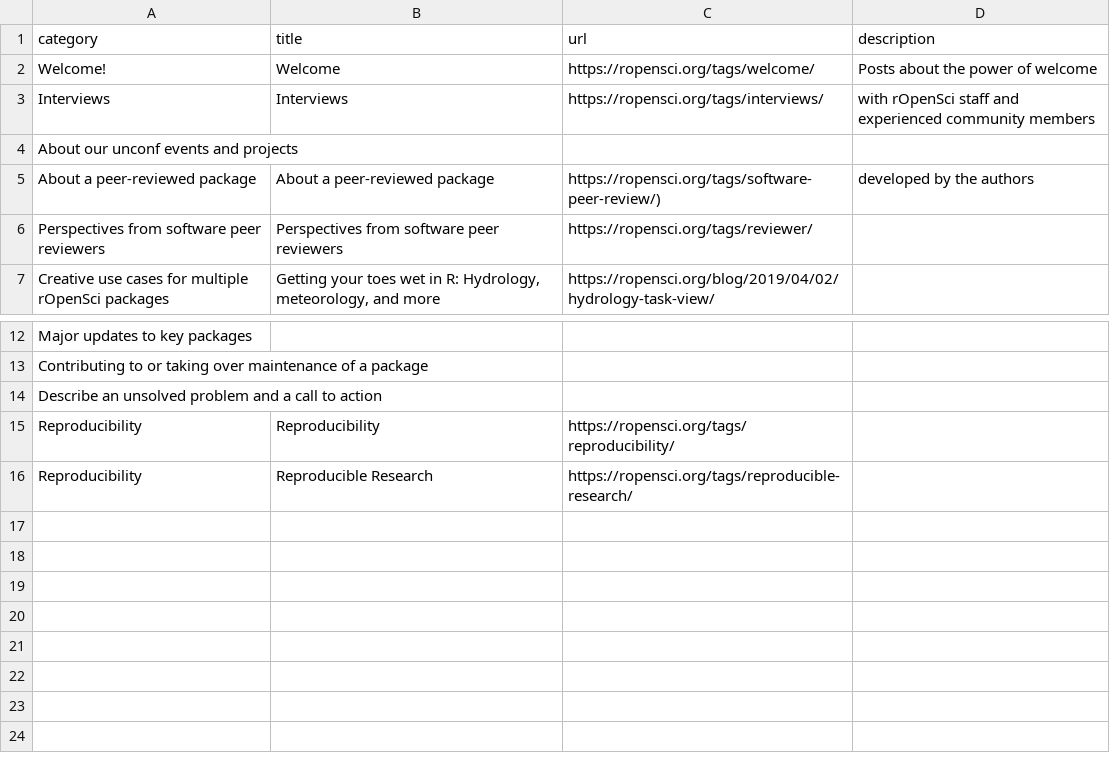
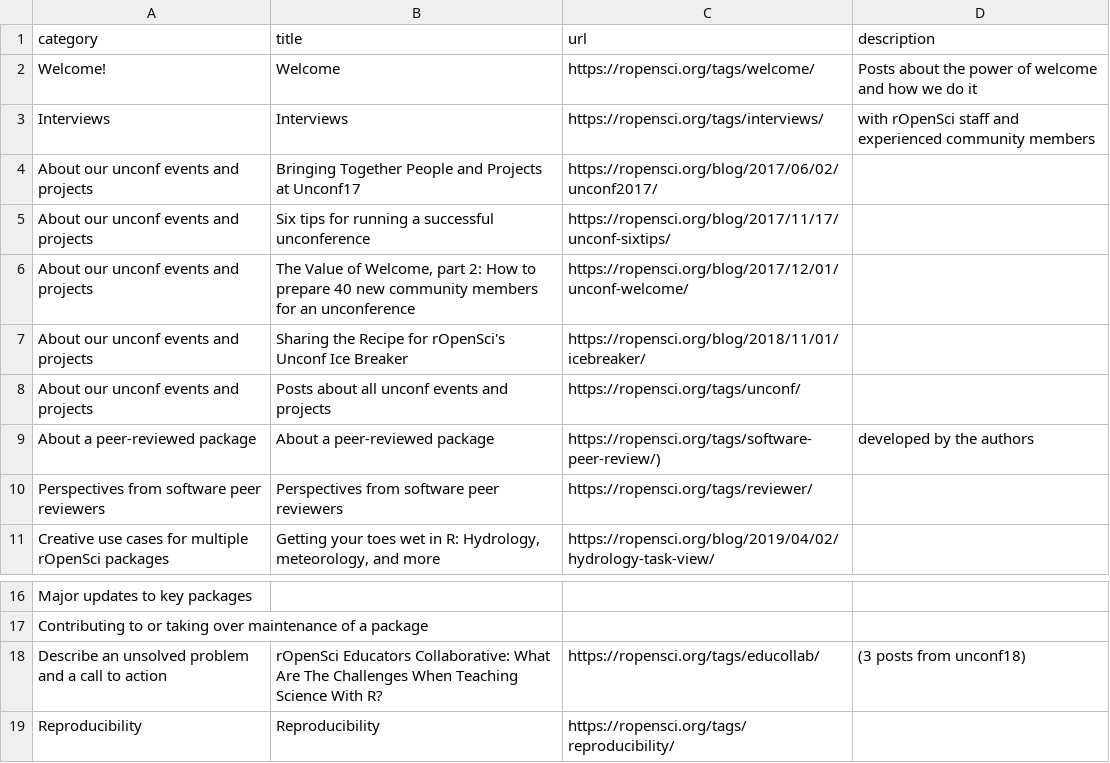
Before and after one commit to ropensci-org/contributing-guidance, a CSV file: blog_themes/blog_themes.csv, drawn as a sheet; only a part is shown, gaps mark what is left out; the shorter side is filled out with more unchanged rows.

Commit message:
add unconf & educollab to blog examples

```diff
--- a/blog_themes/blog_themes.csv
+++ b/blog_themes/blog_themes.csv
@@ -1,5 +1,9 @@
 category; title; url; description
-Welcome!;Welcome;https://ropensci.org/tags/welcome/; Posts about the power of welcome
+Welcome!;Welcome;https://ropensci.org/tags/welcome/; Posts about the power of welcome and how we do it
 Interviews;Interviews;https://ropensci.org/tags/interviews/; with rOpenSci staff and experienced community members
-About our unconf events and projects;;;
+About our unconf events and projects;Bringing Together People and Projects at Unconf17;https://ropensci.org/blog/2017/06/02/unconf2017/;
+About our unconf events and projects;Six tips for running a successful unconference;https://ropensci.org/blog/2017/11/17/unconf-sixtips/;
+About our unconf events and projects;The Value of Welcome, part 2: How to prepare 40 new community members for an unconference;https://ropensci.org/blog/2017/12/01/unconf-welcome/;
+About our unconf events and projects;Sharing the Recipe for rOpenSci's Unconf Ice Breaker;https://ropensci.org/blog/2018/11/01/icebreaker/;
+About our unconf events and projects;Posts about all unconf events and projects;https://ropensci.org/tags/unconf/;
 About a peer-reviewed package;About a peer-reviewed package;https://ropensci.org/tags/software-peer-review/); developed by the authors
@@ -13,3 +17,3 @@ Major updates to key packages;;;
 Contributing to or taking over maintenance of a package;;;
-Describe an unsolved problem and a call to action;;;
+Describe an unsolved problem and a call to action;rOpenSci Educators Collaborative: What Are The Challenges When Teaching Science With R?;https://ropensci.org/tags/educollab/; (3 posts from unconf18)
 Reproducibility; Reproducibility; https://ropensci.org/tags/reproducibility/;
```
